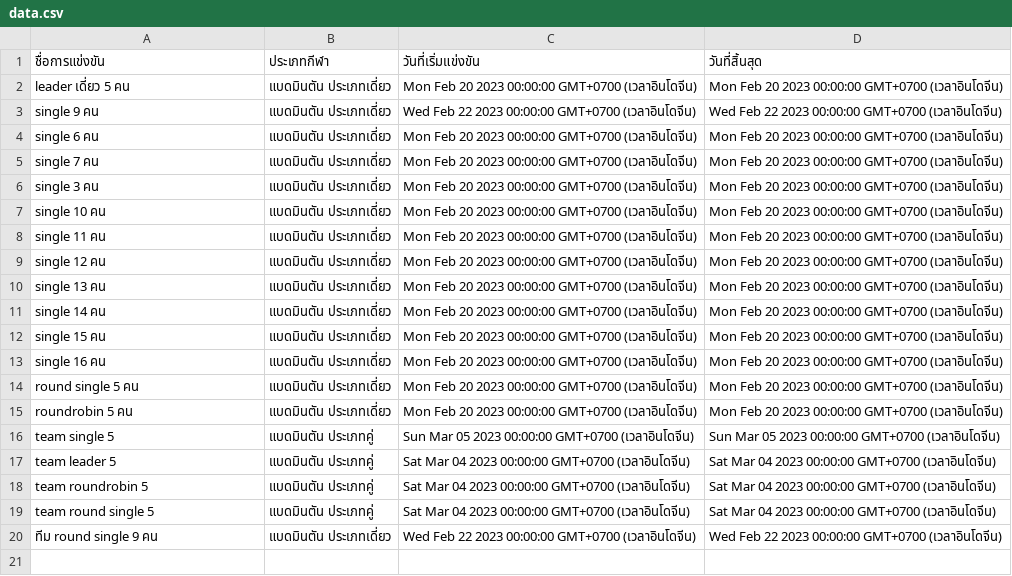
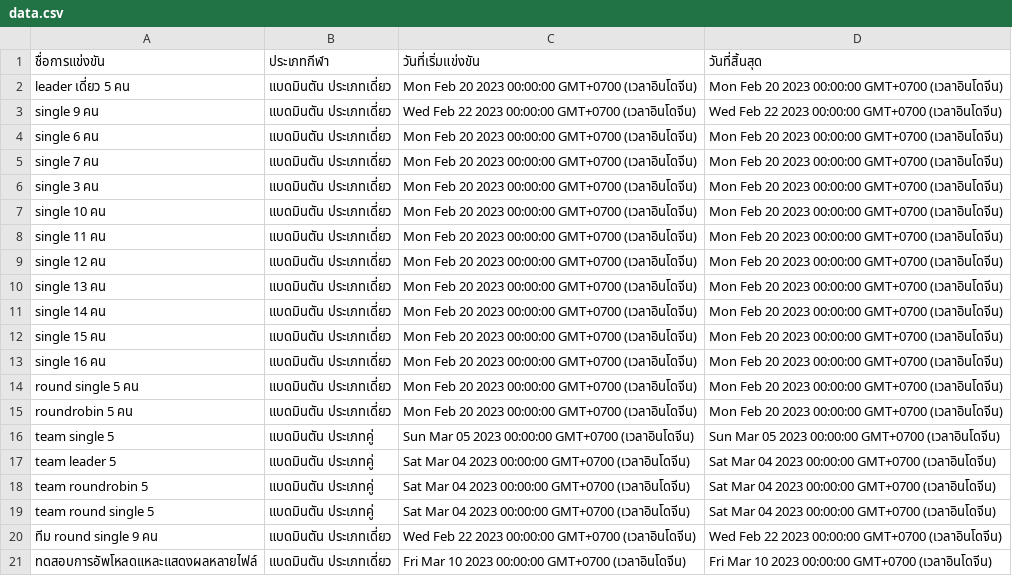
Before and after one commit to Faerissia/Sport-management-of-RMUTT-Games, a CSV file: assets/data.csv, drawn as a sheet; the diff names each change by its address in the sheet, - before the commit and + after, or states it on an @@ line.

```diff
--- a/assets/data.csv
+++ b/assets/data.csv
+row 21: ทดสอบการอัพโหลดแหละแสดงผลหลายไฟล์ | แบดมินตัน ประเภทเดี่ยว | Fri Mar 10 2023 00:00:00 GMT+0700 (เวลาอินโดจีน) | Fri Mar 10 2023 00:00:00 GMT+0700 (เวลาอินโดจีน)
```
Also changed, not shown: 25 other files.
